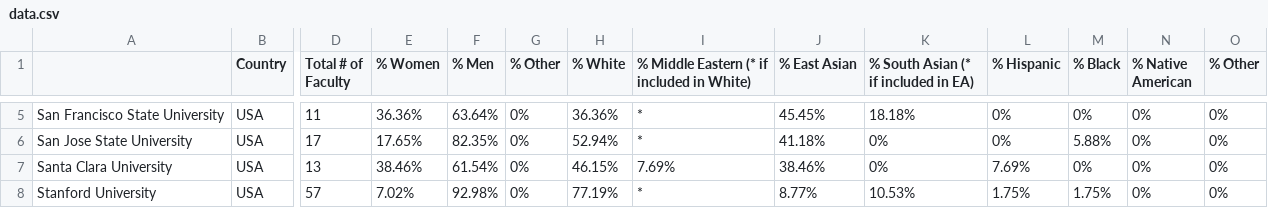
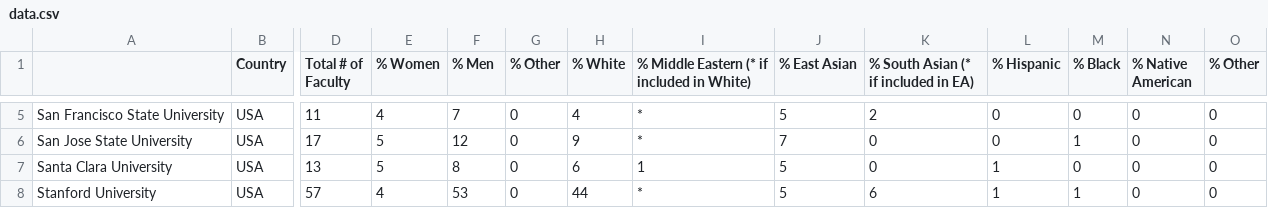
Before and after one commit to sashaperigo/csprof-diversity-data, a CSV file: data.csv, drawn as a sheet; only a part is shown, gaps mark what is left out; the diff covers the shown part only; the diff names each change by its address in the sheet, - before the commit and + after, or states it on an @@ line.

```diff
--- a/data.csv
+++ b/data.csv
-E5 (% Women): 36.36%
+E5 (% Women): 4
-F5 (% Men): 63.64%
+F5 (% Men): 7
-G5:G8 (% Other): 0%
+G5:G8 (% Other): 0
-H5 (% White): 36.36%
+H5 (% White): 4
-J5 (% East Asian): 45.45%
+J5 (% East Asian): 5
-K5: 18.18%
+K5: 2
-L5:L6 (% Hispanic): 0%
+L5:L6 (% Hispanic): 0
-M5 (% Black): 0%
+M5 (% Black): 0
-N5:N8 (% Native American): 0%
+N5:N8 (% Native American): 0
-O5:O8 (% Other): 0%
+O5:O8 (% Other): 0
-E6 (% Women): 17.65%
+E6 (% Women): 5
-F6 (% Men): 82.35%
+F6 (% Men): 12
-H6 (% White): 52.94%
+H6 (% White): 9
-J6 (% East Asian): 41.18%
+J6 (% East Asian): 7
-K6:K7: 0%
+K6:K7: 0
-M6 (% Black): 5.88%
+M6 (% Black): 1
-E7 (% Women): 38.46%
+E7 (% Women): 5
-F7 (% Men): 61.54%
+F7 (% Men): 8
-H7 (% White): 46.15%
+H7 (% White): 6
-I7: 7.69%
+I7: 1
-J7 (% East Asian): 38.46%
+J7 (% East Asian): 5
-L7 (% Hispanic): 7.69%
+L7 (% Hispanic): 1
-M7 (% Black): 0%
+M7 (% Black): 0
-E8 (% Women): 7.02%
+E8 (% Women): 4
-F8 (% Men): 92.98%
+F8 (% Men): 53
-H8 (% White): 77.19%
+H8 (% White): 44
-J8 (% East Asian): 8.77%
+J8 (% East Asian): 5
-K8: 10.53%
+K8: 6
-L8 (% Hispanic): 1.75%
+L8 (% Hispanic): 1
-M8 (% Black): 1.75%
+M8 (% Black): 1
```
Also changed, not shown: 66 edited cells elsewhere in this file.
